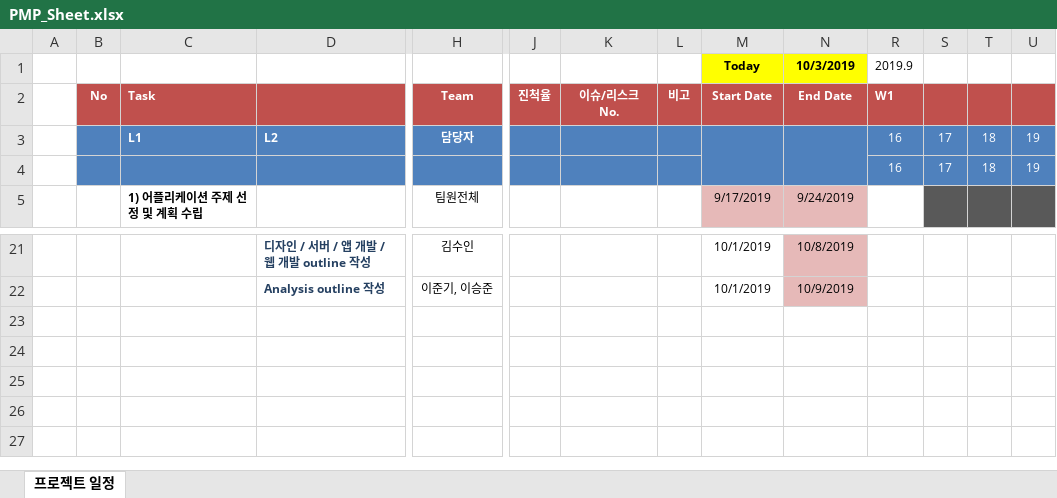
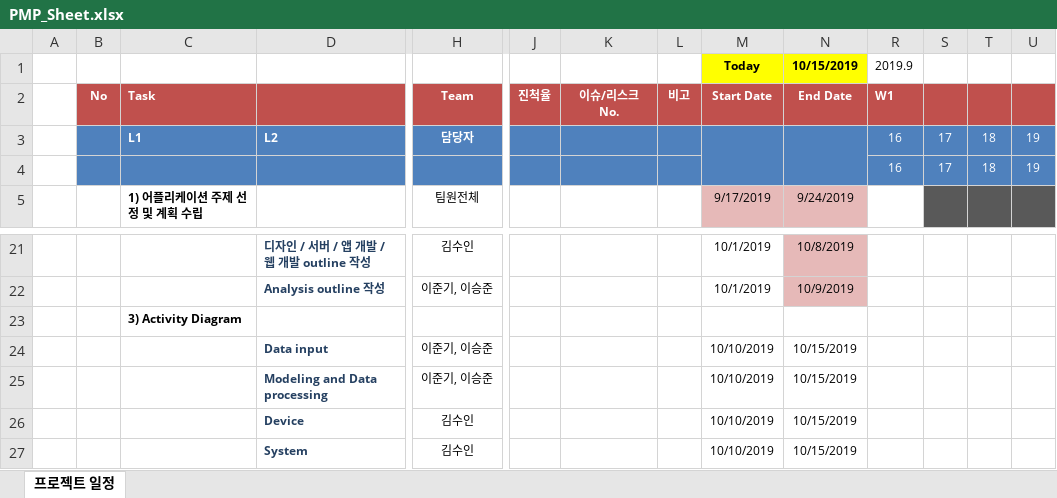
Before and after one commit to ljk423/Bigdata_Capstone, an Excel workbook: PMP_Sheet.xlsx, sheet 프로젝트 일정, drawn as a sheet; only a part is shown, gaps mark what is left out; values as stored, in another font and other column widths than the file's, no borders; conditional formats not drawn; rows hold the shown columns only; the diff names each change by its address in the sheet, - before the commit and + after, or states it on an @@ line.

```diff
--- a/PMP_Sheet.xlsx (sheet 프로젝트 일정)
+++ b/PMP_Sheet.xlsx (sheet 프로젝트 일정)
-N1: 10/3/2019
+N1: 10/15/2019
+row 23:  |  | 3) Activity Diagram
+row 24:  |  |  | Data input | 이준기, 이승준 |  |  |  | 10/10/2019 | 10/15/2019
+row 25:  |  |  | Modeling and Data processing | 이준기, 이승준 |  |  |  | 10/10/2019 | 10/15/2019
+row 26:  |  |  | Device | 김수인 |  |  |  | 10/10/2019 | 10/15/2019
+row 27:  |  |  | System | 김수인 |  |  |  | 10/10/2019 | 10/15/2019
```
Also changed, not shown: PSP_Sheet.xlsx, 2 other files.
